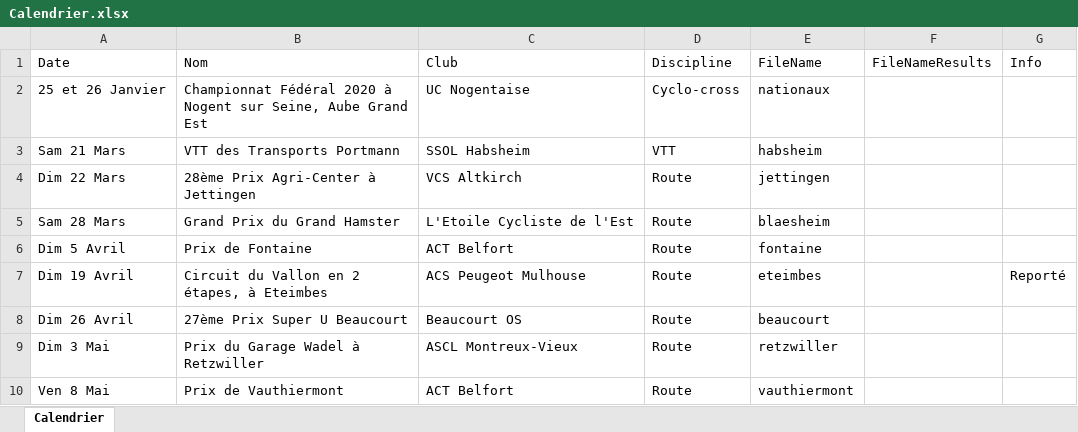
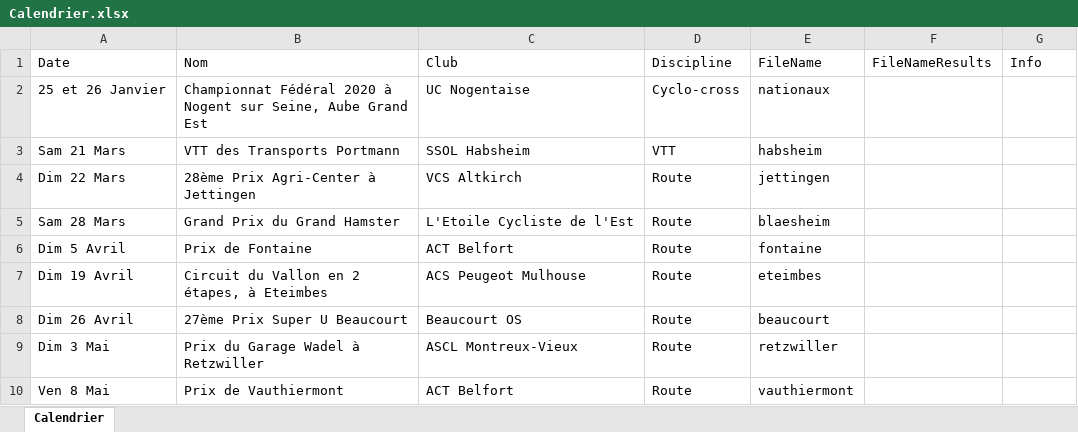
Before and after one commit to FlorianKohler/68-FSGT-Cyclisme-Alsace, an Excel workbook: Calendrier.xlsx, sheet Calendrier, drawn as a sheet; only a part is shown; values as stored, in another font and other column widths than the file's, no borders; the diff names each change by its address in the sheet, - before the commit and + after, or states it on an @@ line.

```diff
--- a/Calendrier.xlsx (sheet Calendrier)
+++ b/Calendrier.xlsx (sheet Calendrier)
-G7 (Info): Reporté
+G7 (Info): (empty)
```
Also changed, not shown: 1 other file.
